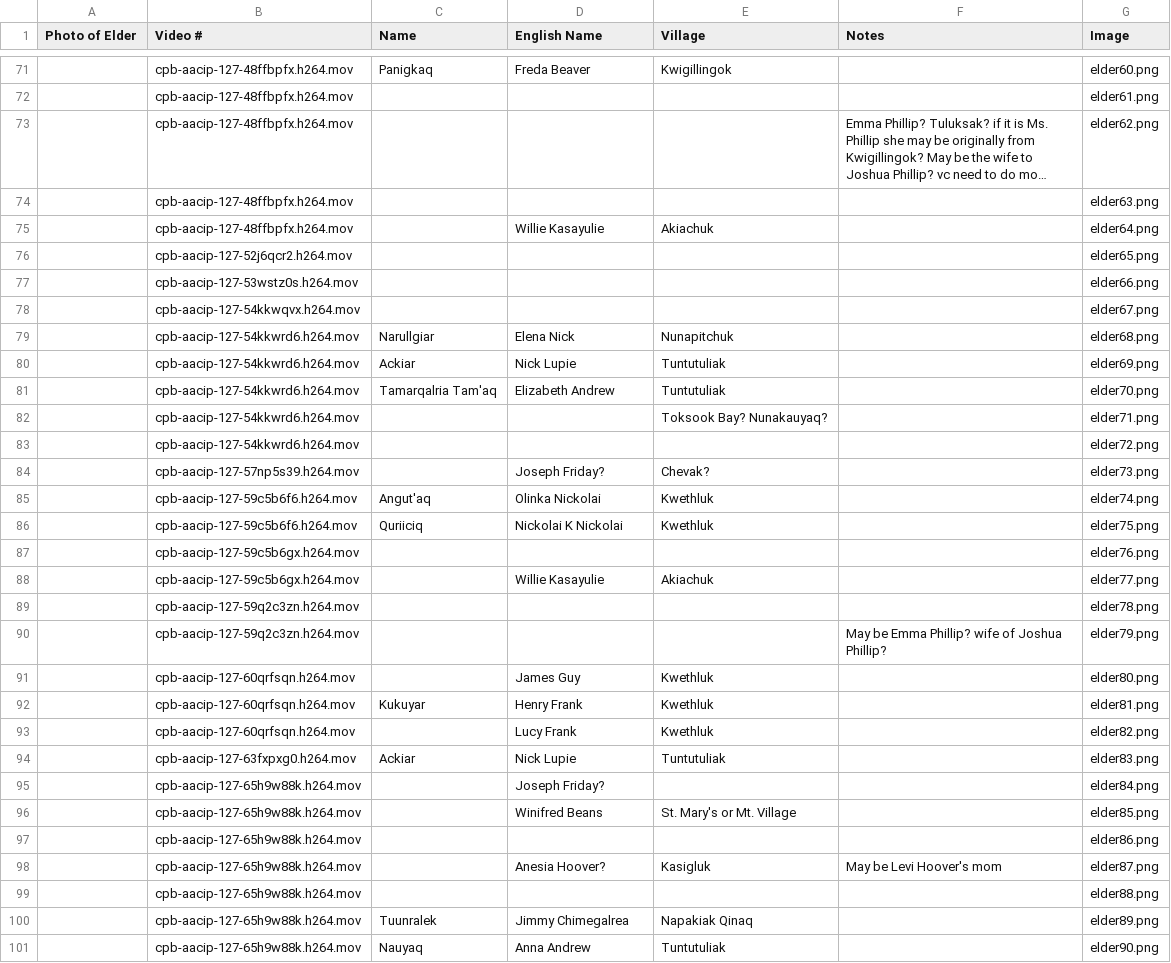
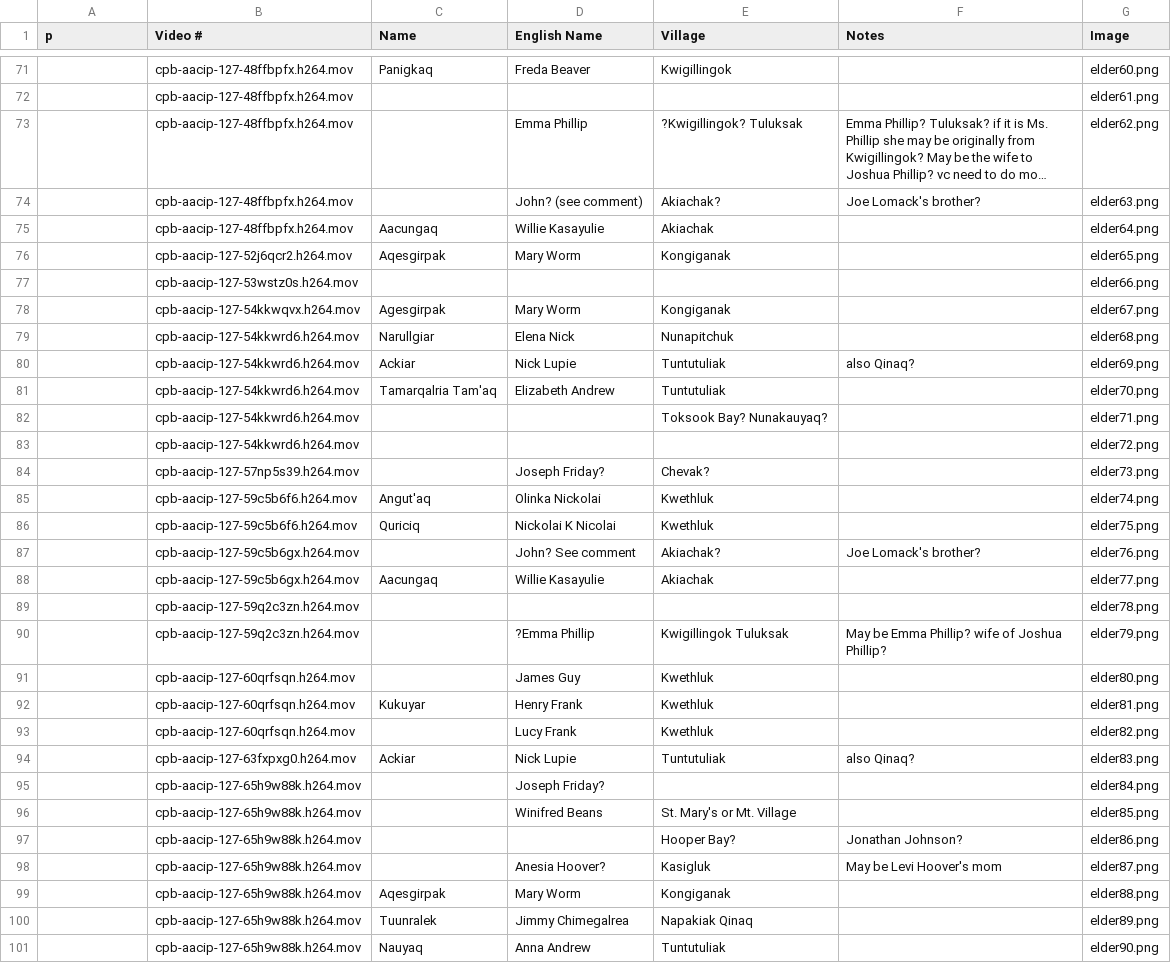
Before and after one commit to cwtliu/kyukwow, a TSV file: data/Elder Identification - Sheet1.tsv, drawn as a sheet; only a part is shown, gaps mark what is left out; long unchanged cells end in …; removed rows and columns are numbered as before the commit, all else as after; the diff covers the shown part only; the diff names each change by its address in the sheet, - before the commit and + after, or states it on an @@ line.

Commit message:
update elder identification

```diff
--- a/data/Elder Identification - Sheet1.tsv
+++ b/data/Elder Identification - Sheet1.tsv
-A1: Photo of Elder
+A1: p
-D73 (English Name): (empty)
+D73 (English Name): Emma Phillip
-E73 (Village): (empty)
+E73 (Village): ?Kwigillingok? Tuluksak
-row 74:  | cpb-aacip-127-48ffbpfx.h264.mov |  |  |  |  | elder63.png
+row 74:  | cpb-aacip-127-48ffbpfx.h264.mov |  | John? (see comment) | Akiachak? | Joe Lomack's brother? | elder63.png
-C75 (Name): (empty)
+C75 (Name): Aacungaq
-E75 (Village): Akiachuk
+E75 (Village): Akiachak
-row 76:  | cpb-aacip-127-52j6qcr2.h264.mov |  |  |  |  | elder65.png
+row 76:  | cpb-aacip-127-52j6qcr2.h264.mov | Aqesgirpak | Mary Worm | Kongiganak |  | elder65.png
-row 78:  | cpb-aacip-127-54kkwqvx.h264.mov |  |  |  |  | elder67.png
+row 78:  | cpb-aacip-127-54kkwqvx.h264.mov | Agesgirpak | Mary Worm | Kongiganak |  | elder67.png
-F80 (Notes): (empty)
+F80 (Notes): also Qinaq?
-C86 (Name): Quriiciq
+C86 (Name): Quriciq
-D86 (English Name): Nickolai K Nickolai
+D86 (English Name): Nickolai K Nicolai
-row 87:  | cpb-aacip-127-59c5b6gx.h264.mov |  |  |  |  | elder76.png
+row 87:  | cpb-aacip-127-59c5b6gx.h264.mov |  | John? See comment | Akiachak? | Joe Lomack's brother? | elder76.png
-C88 (Name): (empty)
+C88 (Name): Aacungaq
-E88 (Village): Akiachuk
+E88 (Village): Akiachak
-D90 (English Name): (empty)
+D90 (English Name): ?Emma Phillip
-E90 (Village): (empty)
+E90 (Village): Kwigillingok Tuluksak
-F94 (Notes): (empty)
+F94 (Notes): also Qinaq?
-E97 (Village): (empty)
+E97 (Village): Hooper Bay?
-F97 (Notes): (empty)
+F97 (Notes): Jonathan Johnson?
-row 99:  | cpb-aacip-127-65h9w88k.h264.mov |  |  |  |  | elder88.png
+row 99:  | cpb-aacip-127-65h9w88k.h264.mov | Aqesgirpak | Mary Worm | Kongiganak |  | elder88.png
```
Also changed, not shown: 4 added rows, 4 removed rows and 53 edited cells elsewhere in this file, 3 other files.
